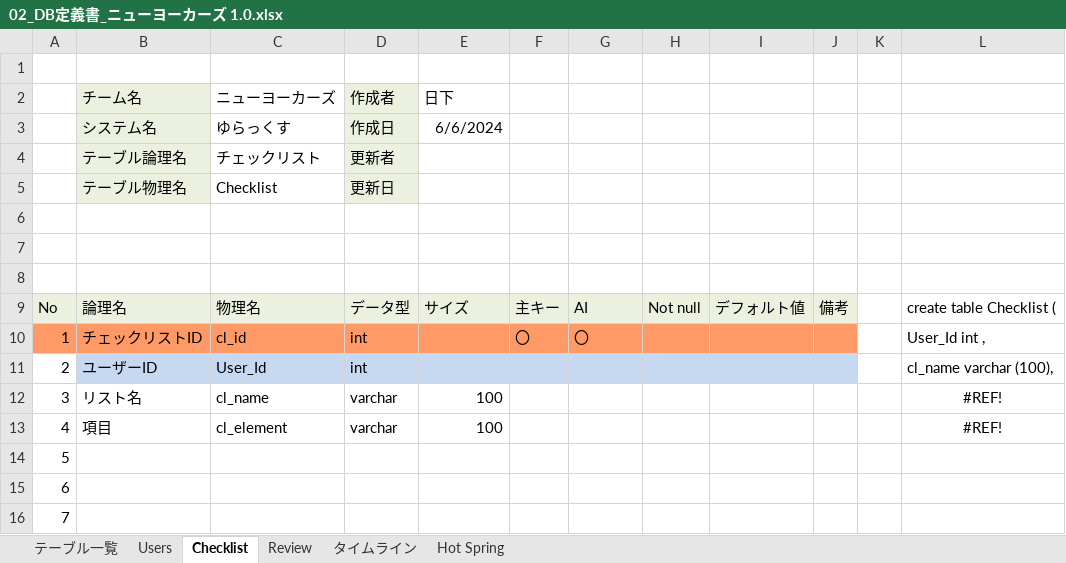
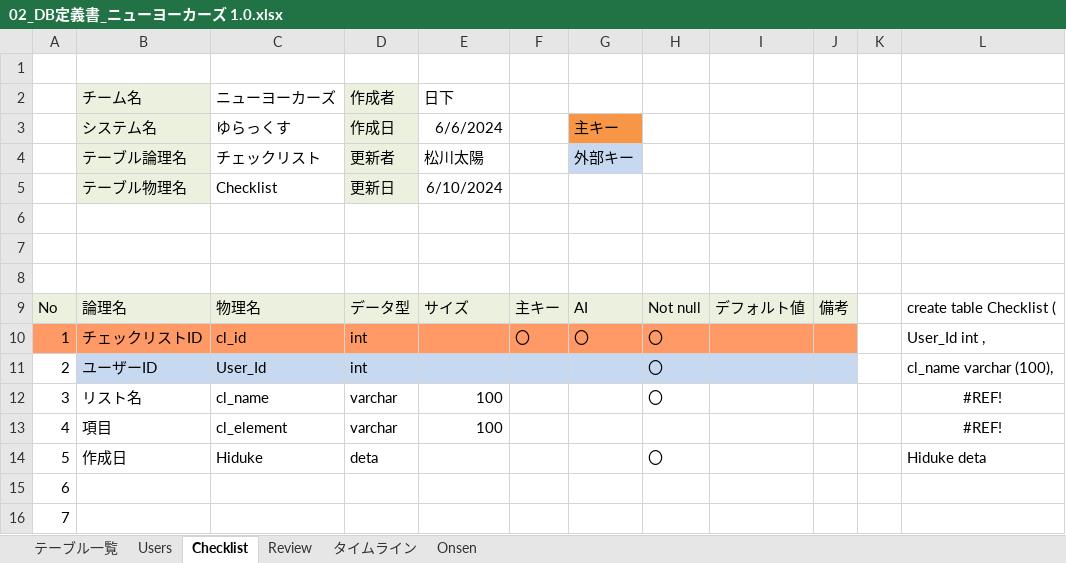
Before and after one commit to plusdojo2024/E1, an Excel workbook: doc/12_外部設計/02_DB定義書_ニューヨーカーズ 1.0.xlsx, sheet Checklist, drawn as a sheet; only a part is shown; values as stored, in another font and other column widths than the file's, no borders; the diff names each change by its address in the sheet, - before the commit and + after, or states it on an @@ line.

Commit message:
Update 02_DB定義書_ニューヨーカーズ 1.0.xlsx

```diff
--- a/doc/12_外部設計/02_DB定義書_ニューヨーカーズ 1.0.xlsx (sheet Checklist)
+++ b/doc/12_外部設計/02_DB定義書_ニューヨーカーズ 1.0.xlsx (sheet Checklist)
-sheet tab: Hot Spring
+sheet tab: Onsen
-G3: (empty)
+G3: 主キー
-G3 fill: none
+G3 fill: #F79646
-E4 (日下): (empty)
+E4 (日下): 松川太陽
-G4: (empty)
+G4: 外部キー
-G4 fill: none
+G4 fill: #C6D9F1
-E5 (日下): (empty)
+E5 (日下): 6/10/2024
-H10:H12: (empty)
+H10:H12: 〇
-B14 (チーム名): (empty)
+B14 (チーム名): 作成日
-C14 (ニューヨーカーズ): (empty)
+C14 (ニューヨーカーズ): Hiduke
-D14 (作成者): (empty)
+D14 (作成者): deta
-H14: (empty)
+H14: 〇
-L14: (empty)
+L14: Hiduke deta
```
Also changed, not shown: sheet タイムライン, sheet Users, sheet Review, sheet Onsen, sheet テーブル一覧, formulas that keep their value.
